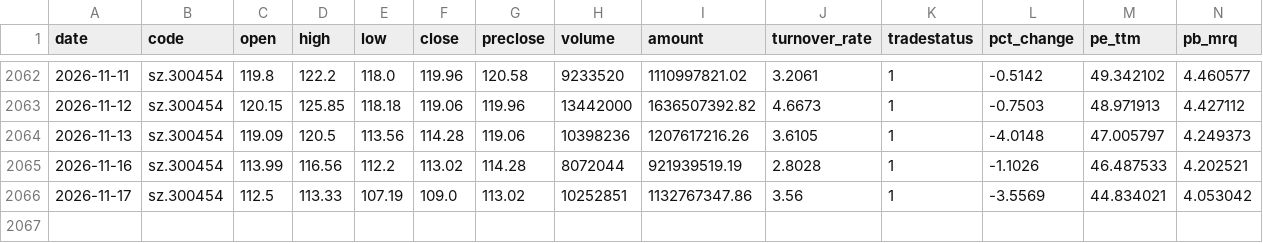
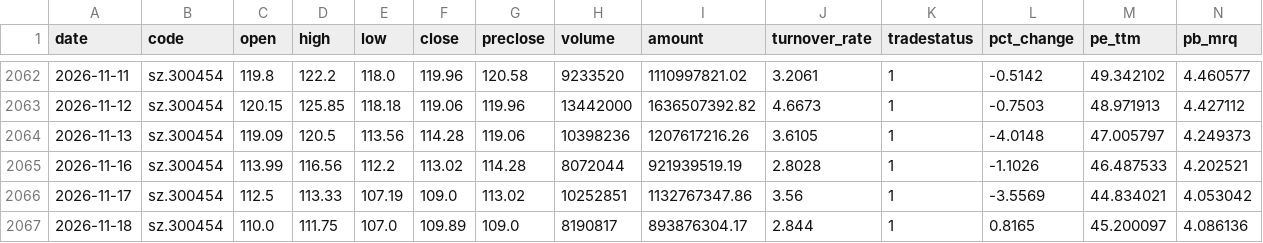
Before and after one commit to shichuhao/sangfor_stock_prediction, a CSV file: data/history.csv, drawn as a sheet; only a part is shown, gaps mark what is left out; rows hold the shown columns only; the diff names each change by its address in the sheet, - before the commit and + after, or states it on an @@ line.

```diff
--- a/data/history.csv
+++ b/data/history.csv
+row 2067: 2026-11-18 | sz.300454 | 110.0 | 111.75 | 107.0 | 109.89 | 109.0 | 8190817 | 893876304.17 | 2.844 | 1 | 0.8165 | 45.200097 | 4.086136
```
Also changed, not shown: data/index.csv, data/sentiment.csv, 2 other files.
